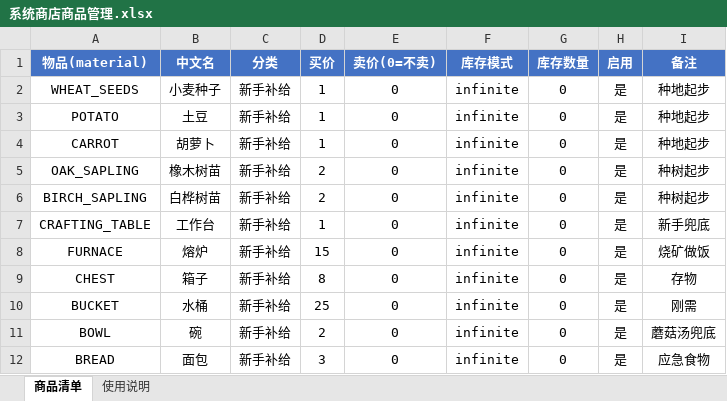
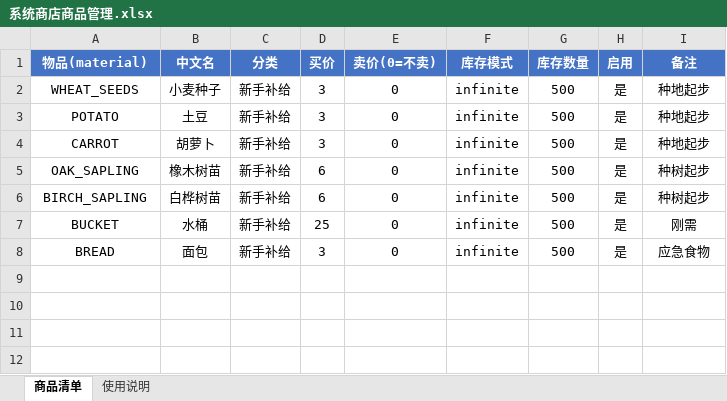
Before and after one commit to bin59/Minecraft-Server-Build, an Excel workbook: 3-玩法与玩家功能插件/01-经济系统-Vault/工具/系统商店商品管理.xlsx, sheet 商品清单, drawn as a sheet; values as stored, in another font and other column widths than the file's, no borders; removed rows and columns are numbered as before the commit, all else as after; the diff names each change by its address in the sheet, - before the commit and + after, or states it on an @@ line.

```diff
--- a/3-玩法与玩家功能插件/01-经济系统-Vault/工具/系统商店商品管理.xlsx (sheet 商品清单)
+++ b/3-玩法与玩家功能插件/01-经济系统-Vault/工具/系统商店商品管理.xlsx (sheet 商品清单)
-D2:D4 (买价): 1
+D2:D4 (买价): 3
-G2:G6 (库存数量): 0
+G2:G6 (库存数量): 500
-D5:D6 (买价): 2
+D5:D6 (买价): 6
-row 7: CRAFTING_TABLE | 工作台 | 新手补给 | 1 | 0 | infinite | 0 | 是 | 新手兜底
-row 8: FURNACE | 熔炉 | 新手补给 | 15 | 0 | infinite | 0 | 是 | 烧矿做饭
-row 9: CHEST | 箱子 | 新手补给 | 8 | 0 | infinite | 0 | 是 | 存物
-G7 (库存数量): 0
+G7 (库存数量): 500
-row 11: BOWL | 碗 | 新手补给 | 2 | 0 | infinite | 0 | 是 | 蘑菇汤兜底
-G8 (库存数量): 0
+G8 (库存数量): 500
```
Also changed, not shown: 2 other files.
